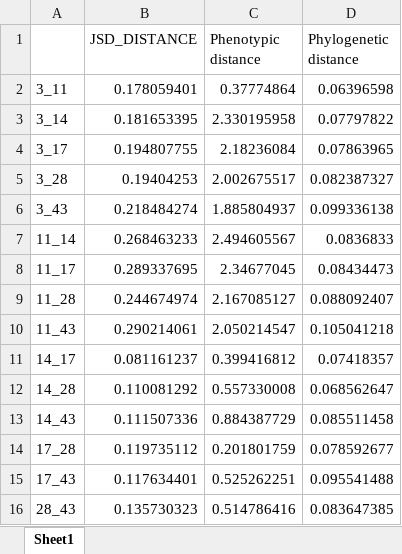
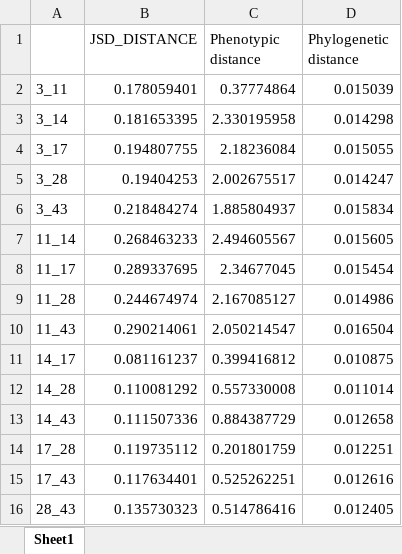
Before and after one commit to Clem1337/HGT_and_fitness, an Excel workbook: Source data/Fig.3E and S5.xlsx, sheet Sheet1, drawn as a sheet; values as stored, in another font and other column widths than the file's, no borders; the diff names each change by its address in the sheet, - before the commit and + after, or states it on an @@ line.

```diff
--- a/Source data/Fig.3E and S5.xlsx (sheet Sheet1)
+++ b/Source data/Fig.3E and S5.xlsx (sheet Sheet1)
-D2 (Phylogenetic distance): 0.06396598
+D2 (Phylogenetic distance): 0.015039
-D3 (Phylogenetic distance): 0.07797822
+D3 (Phylogenetic distance): 0.014298
-D4 (Phylogenetic distance): 0.07863965
+D4 (Phylogenetic distance): 0.015055
-D5 (Phylogenetic distance): 0.082387327
+D5 (Phylogenetic distance): 0.014247
-D6 (Phylogenetic distance): 0.099336138
+D6 (Phylogenetic distance): 0.015834
-D7 (Phylogenetic distance): 0.0836833
+D7 (Phylogenetic distance): 0.015605
-D8 (Phylogenetic distance): 0.08434473
+D8 (Phylogenetic distance): 0.015454
-D9 (Phylogenetic distance): 0.088092407
+D9 (Phylogenetic distance): 0.014986
-D10 (Phylogenetic distance): 0.105041218
+D10 (Phylogenetic distance): 0.016504
-D11 (Phylogenetic distance): 0.07418357
+D11 (Phylogenetic distance): 0.010875
-D12 (Phylogenetic distance): 0.068562647
+D12 (Phylogenetic distance): 0.011014
-D13 (Phylogenetic distance): 0.085511458
+D13 (Phylogenetic distance): 0.012658
-D14 (Phylogenetic distance): 0.078592677
+D14 (Phylogenetic distance): 0.012251
-D15 (Phylogenetic distance): 0.095541488
+D15 (Phylogenetic distance): 0.012616
-D16 (Phylogenetic distance): 0.083647385
+D16 (Phylogenetic distance): 0.012405
```
Also changed, not shown: Source data/Fig.1G,H and Fig.S2D,E.xlsx, Source data/Fig.3D.xlsx, 29 other files.
